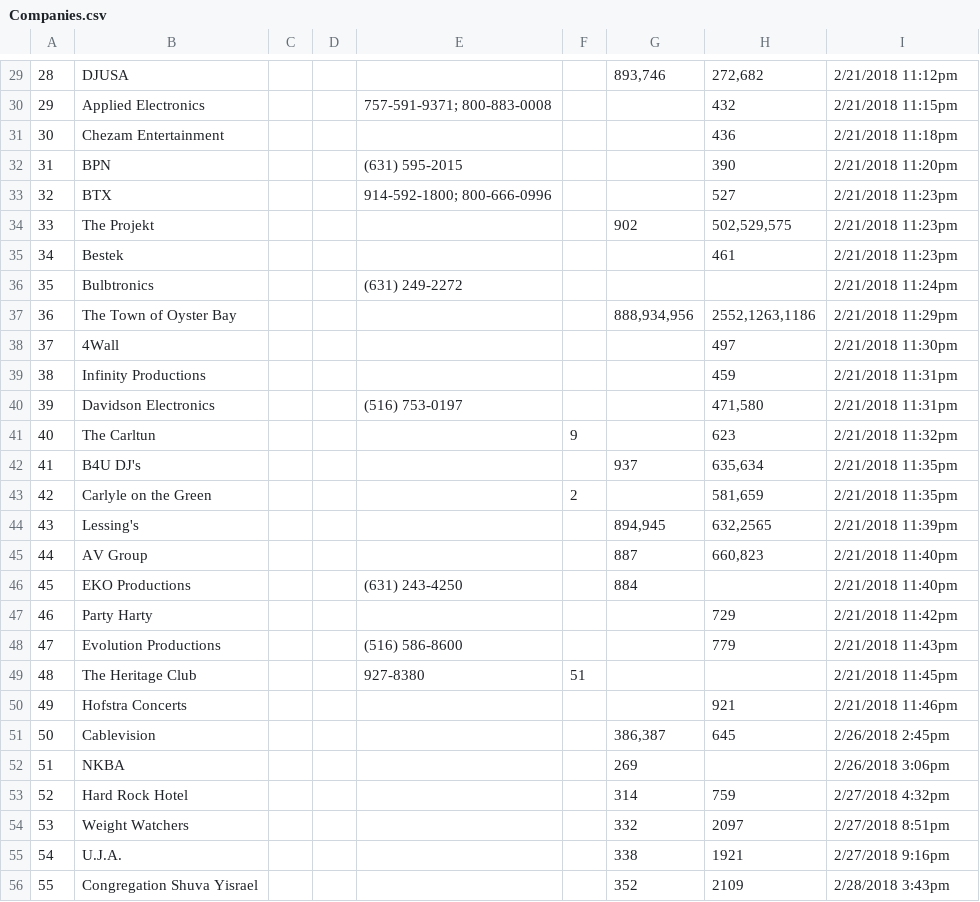
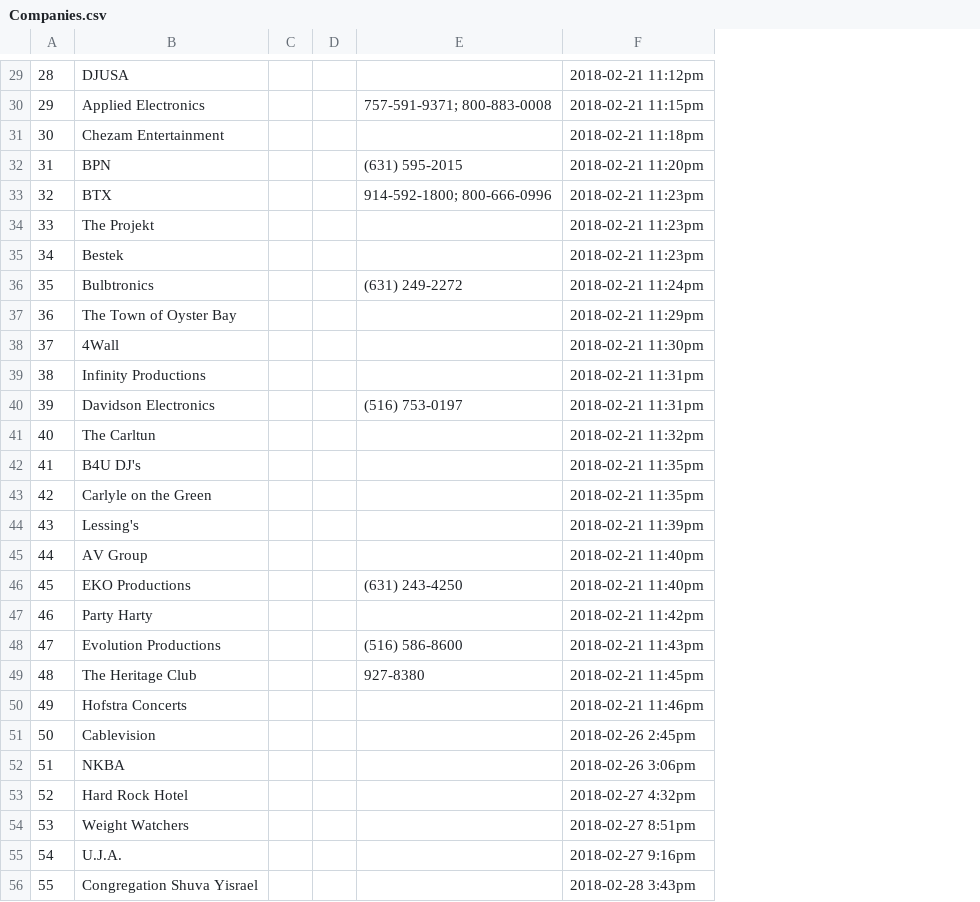
Before and after one commit to steve-rodri/brilliance-app, a CSV file: lib/seeds/Companies.csv, drawn as a sheet; only a part is shown, gaps mark what is left out; removed rows and columns are numbered as before the commit, all else as after; the diff covers the shown part only; the diff names each change by its address in the sheet, - before the commit and + after, or states it on an @@ line.

```diff
--- a/lib/seeds/Companies.csv
+++ b/lib/seeds/Companies.csv
-column F, rows 41-49: 9 |  | 2 |  |  |  |  |  | 51
-column G, rows 29-56: 893,746 |  |  |  |  | 902 |  |  | 888,934,956 |  |  |  |  | 937 |  | 894,945 | 887 | 884 |  |  |  |  | 386,387 | 269 | 314 | 332 | 338 | 352
-column H, rows 29-56: 272,682 | 432 | 436 | 390 | 527 | 502,529,575 | 461 |  | 2552,1263,1186 | 497 | 459 | 471,580 | 623 | 635,634 | 581,659 | 632,2565 | 660,823 |  | 729 | 779 |  | 921 | 645 |  | 759 | 2097 | 1921 | 2109
-F29: 2/21/2018 11:12pm
+F29: 2018-02-21 11:12pm
-F30: 2/21/2018 11:15pm
+F30: 2018-02-21 11:15pm
-F31: 2/21/2018 11:18pm
+F31: 2018-02-21 11:18pm
-F32: 2/21/2018 11:20pm
+F32: 2018-02-21 11:20pm
-F33:F35: 2/21/2018 11:23pm
+F33:F35: 2018-02-21 11:23pm
-F36: 2/21/2018 11:24pm
+F36: 2018-02-21 11:24pm
-F37: 2/21/2018 11:29pm
+F37: 2018-02-21 11:29pm
-F38: 2/21/2018 11:30pm
+F38: 2018-02-21 11:30pm
-F39:F40: 2/21/2018 11:31pm
+F39:F40: 2018-02-21 11:31pm
-F41: 2/21/2018 11:32pm
+F41: 2018-02-21 11:32pm
-F42:F43: 2/21/2018 11:35pm
+F42:F43: 2018-02-21 11:35pm
-F44: 2/21/2018 11:39pm
+F44: 2018-02-21 11:39pm
-F45:F46: 2/21/2018 11:40pm
+F45:F46: 2018-02-21 11:40pm
-F47: 2/21/2018 11:42pm
+F47: 2018-02-21 11:42pm
-F48: 2/21/2018 11:43pm
+F48: 2018-02-21 11:43pm
-F49: 2/21/2018 11:45pm
+F49: 2018-02-21 11:45pm
-F50: 2/21/2018 11:46pm
+F50: 2018-02-21 11:46pm
-F51: 2/26/2018 2:45pm
+F51: 2018-02-26 2:45pm
-F52: 2/26/2018 3:06pm
+F52: 2018-02-26 3:06pm
-F53: 2/27/2018 4:32pm
+F53: 2018-02-27 4:32pm
-F54: 2/27/2018 8:51pm
+F54: 2018-02-27 8:51pm
-F55: 2/27/2018 9:16pm
+F55: 2018-02-27 9:16pm
-F56: 2/28/2018 3:43pm
+F56: 2018-02-28 3:43pm
```
Also changed, not shown: 1 added row, 1 removed row and 98 edited cells elsewhere in this file, lib/seeds/Clients.csv, lib/seeds/Email_Addresses.csv, 21 other files.
